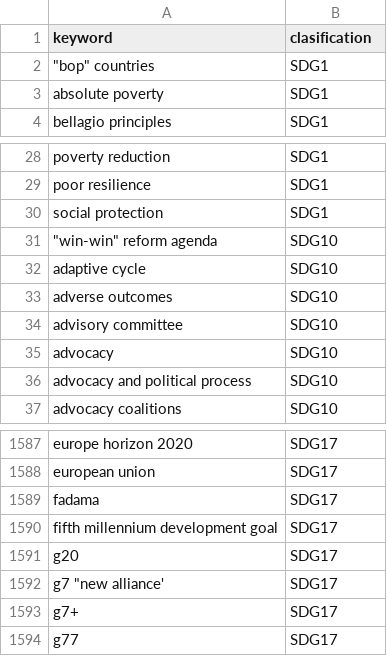
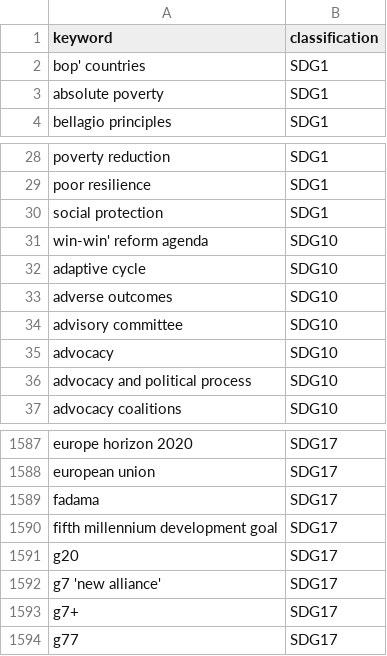
Before and after one commit to MarcelAssie/PIR18, a CSV file: Other/Ontology_final.csv, drawn as a sheet; only a part is shown, gaps mark what is left out; the diff names each change by its address in the sheet, - before the commit and + after, or states it on an @@ line.

```diff
--- a/Other/Ontology_final.csv
+++ b/Other/Ontology_final.csv
-B1: clasification
+B1: classification
-A2 (keyword): "bop" countries
+A2 (keyword): bop' countries
-A31 (keyword): "win-win" reform agenda
+A31 (keyword): win-win' reform agenda
-A1592 (keyword): g7 "new alliance'
+A1592 (keyword): g7 'new alliance'
```
Also changed, not shown: 14 other files.
